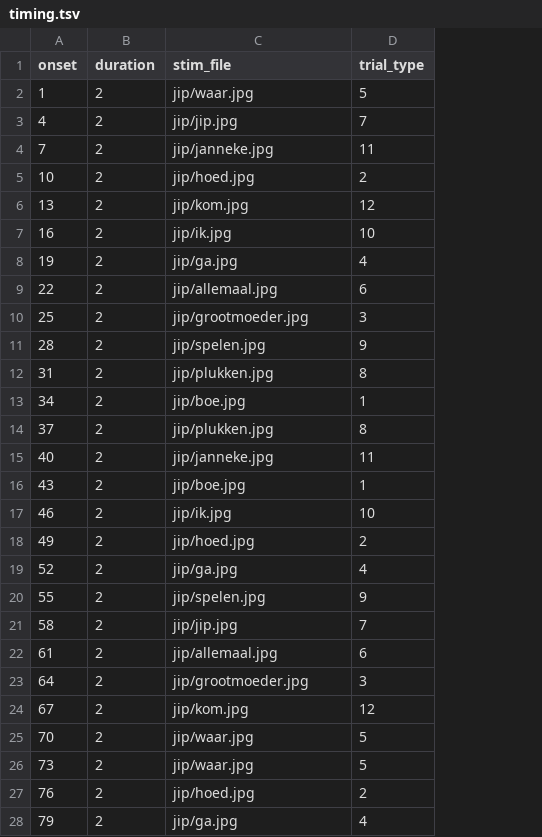
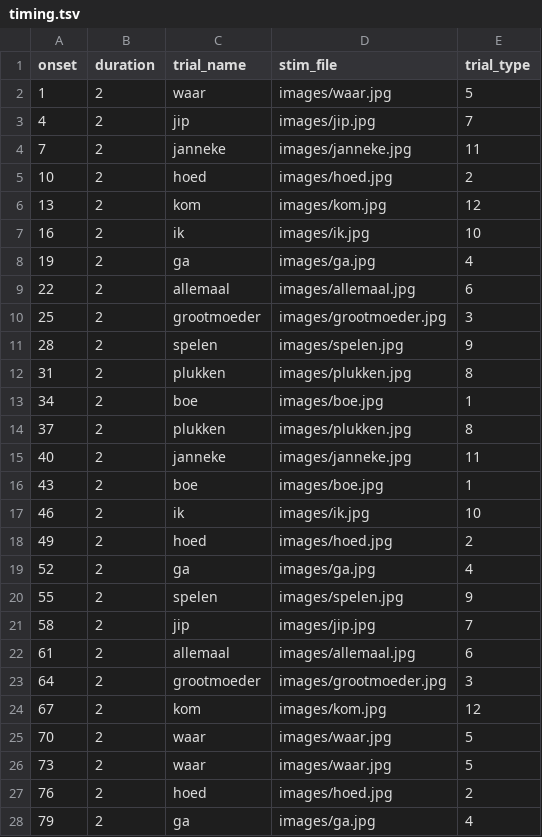
Before and after one commit to gpiantoni/tasks_in_OR, a TSV file: qttasks/tasks/jip/timing.tsv, drawn as a sheet; only a part is shown; addresses are those after the commit; the diff covers the shown part only; the diff names each change by its address in the sheet, - before the commit and + after, or states it on an @@ line.

```diff
--- a/qttasks/tasks/jip/timing.tsv
+++ b/qttasks/tasks/jip/timing.tsv
+column C (trial_name), rows 2-28: waar | jip | janneke | hoed | kom | ik | ga | allemaal | grootmoeder | spelen | plukken | boe | plukken | janneke | boe | ik | hoed | ga | spelen | jip | allemaal | grootmoeder | kom | waar | waar | hoed | ga
-D2 (stim_file): jip/waar.jpg
+D2 (stim_file): images/waar.jpg
-D3 (stim_file): jip/jip.jpg
+D3 (stim_file): images/jip.jpg
-D4 (stim_file): jip/janneke.jpg
+D4 (stim_file): images/janneke.jpg
-D5 (stim_file): jip/hoed.jpg
+D5 (stim_file): images/hoed.jpg
-D6 (stim_file): jip/kom.jpg
+D6 (stim_file): images/kom.jpg
-D7 (stim_file): jip/ik.jpg
+D7 (stim_file): images/ik.jpg
-D8 (stim_file): jip/ga.jpg
+D8 (stim_file): images/ga.jpg
-D9 (stim_file): jip/allemaal.jpg
+D9 (stim_file): images/allemaal.jpg
-D10 (stim_file): jip/grootmoeder.jpg
+D10 (stim_file): images/grootmoeder.jpg
-D11 (stim_file): jip/spelen.jpg
+D11 (stim_file): images/spelen.jpg
-D12 (stim_file): jip/plukken.jpg
+D12 (stim_file): images/plukken.jpg
-D13 (stim_file): jip/boe.jpg
+D13 (stim_file): images/boe.jpg
-D14 (stim_file): jip/plukken.jpg
+D14 (stim_file): images/plukken.jpg
-D15 (stim_file): jip/janneke.jpg
+D15 (stim_file): images/janneke.jpg
-D16 (stim_file): jip/boe.jpg
+D16 (stim_file): images/boe.jpg
-D17 (stim_file): jip/ik.jpg
+D17 (stim_file): images/ik.jpg
-D18 (stim_file): jip/hoed.jpg
+D18 (stim_file): images/hoed.jpg
-D19 (stim_file): jip/ga.jpg
+D19 (stim_file): images/ga.jpg
-D20 (stim_file): jip/spelen.jpg
+D20 (stim_file): images/spelen.jpg
-D21 (stim_file): jip/jip.jpg
+D21 (stim_file): images/jip.jpg
-D22 (stim_file): jip/allemaal.jpg
+D22 (stim_file): images/allemaal.jpg
-D23 (stim_file): jip/grootmoeder.jpg
+D23 (stim_file): images/grootmoeder.jpg
-D24 (stim_file): jip/kom.jpg
+D24 (stim_file): images/kom.jpg
-D25:D26 (stim_file): jip/waar.jpg
+D25:D26 (stim_file): images/waar.jpg
-D27 (stim_file): jip/hoed.jpg
+D27 (stim_file): images/hoed.jpg
-D28 (stim_file): jip/ga.jpg
+D28 (stim_file): images/ga.jpg
```
Also changed, not shown: 93 edited cells elsewhere in this file, 10 other files.
